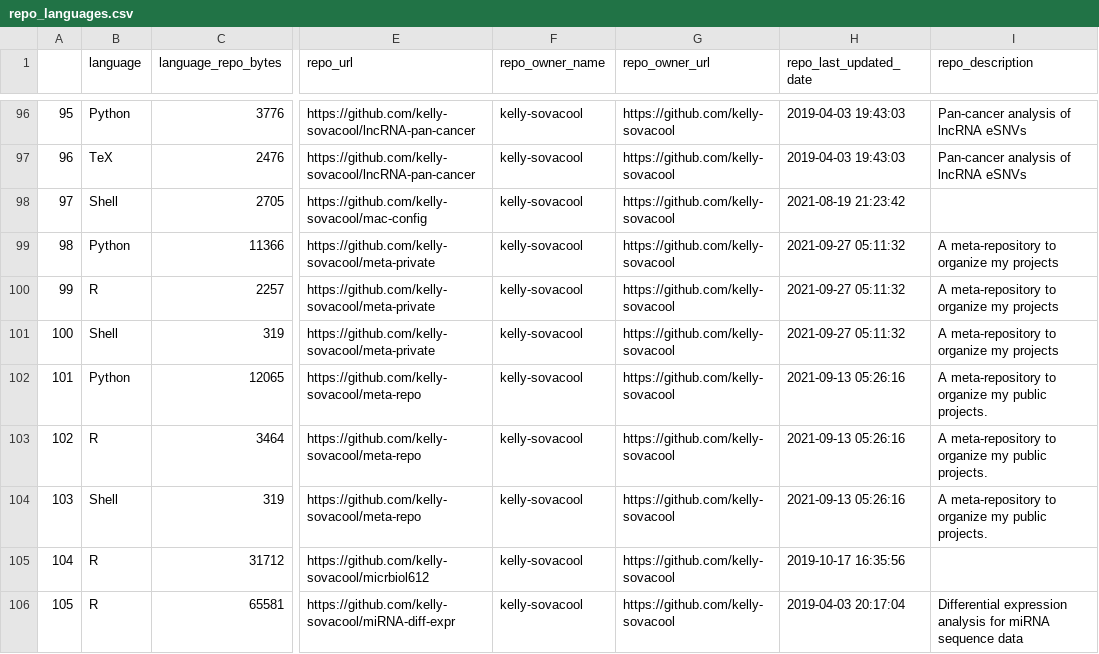
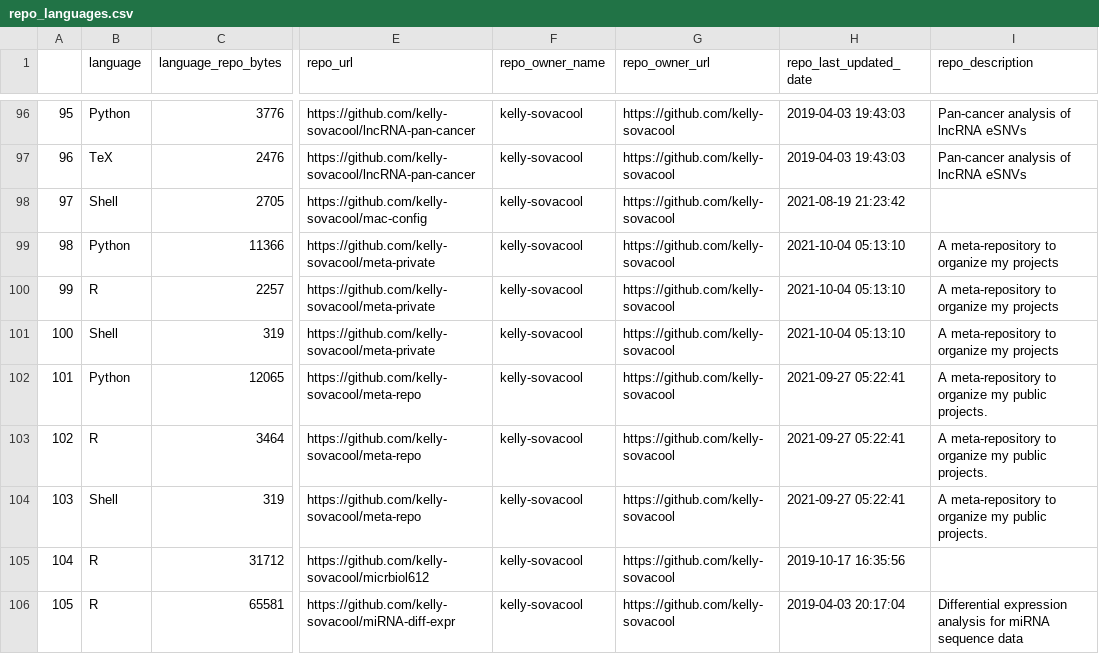
Before and after one commit to jsvanilla/meta-repo, a CSV file: data/repo_languages.csv, drawn as a sheet; only a part is shown, gaps mark what is left out; the diff covers the shown part only; the diff names each change by its address in the sheet, - before the commit and + after, or states it on an @@ line.

```diff
--- a/data/repo_languages.csv
+++ b/data/repo_languages.csv
-H99:H101 (repo_last_updated_date): 2021-09-27 05:11:32
+H99:H101 (repo_last_updated_date): 2021-10-04 05:13:10
-H102:H104 (repo_last_updated_date): 2021-09-13 05:26:16
+H102:H104 (repo_last_updated_date): 2021-09-27 05:22:41
```
Also changed, not shown: 4 added rows, 29 edited cells and row numbers in column A elsewhere in this file, 5 other files.
